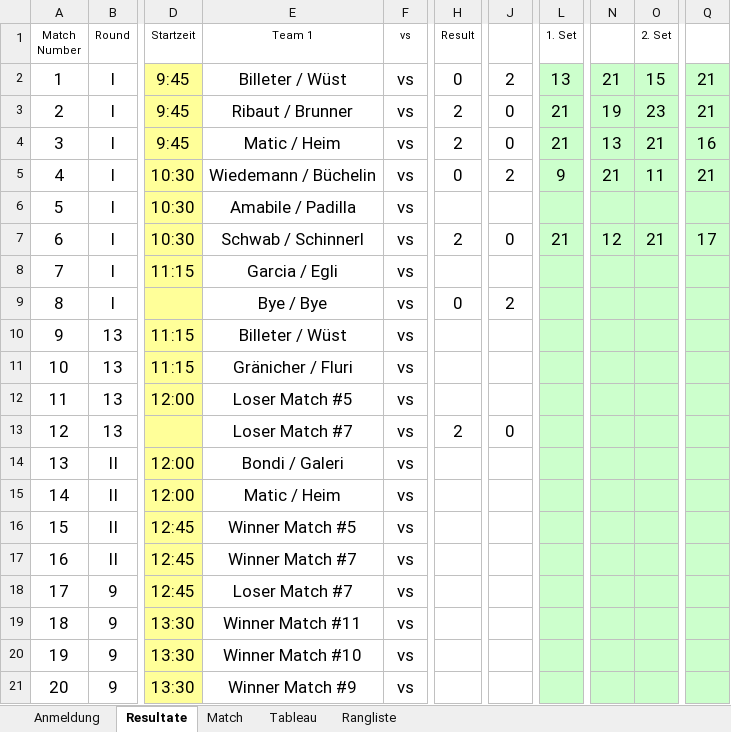
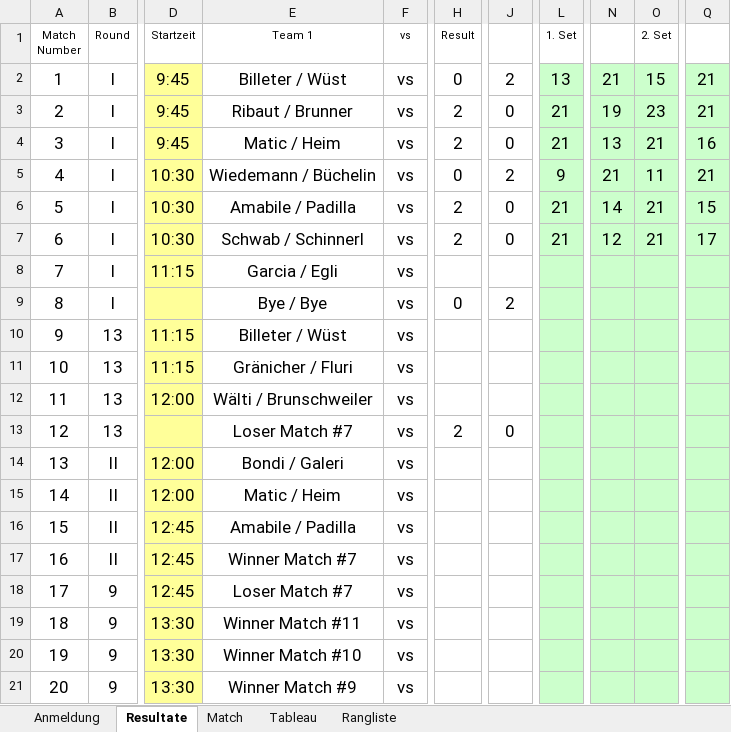
Before and after one commit to Lucanepa/beach_tournament, an Excel workbook: b3f.xlsx, sheet Resultate, drawn as a sheet; only a part is shown, gaps mark what is left out; values as stored, in another font and other column widths than the file's, no borders; the diff names each change by its address in the sheet, - before the commit and + after, or states it on an @@ line.

```diff
--- a/b3f.xlsx (sheet Resultate)
+++ b/b3f.xlsx (sheet Resultate)
-H6 (Result): (empty)
+H6 (Result): 2
-J6: (empty)
+J6: 0
-L6 (1. Set): (empty)
+L6 (1. Set): 21
-N6: (empty)
+N6: 14
-O6 (2. Set): (empty)
+O6 (2. Set): 21
-Q6: (empty)
+Q6: 15
-E12 (Team 1): Loser Match #5
+E12 (Team 1): Wälti / Brunschweiler
-E16 (Team 1): Winner Match #5
+E16 (Team 1): Amabile / Padilla
```
Also changed, not shown: sheet Match, sheet Tableau, b2m.xlsx.
